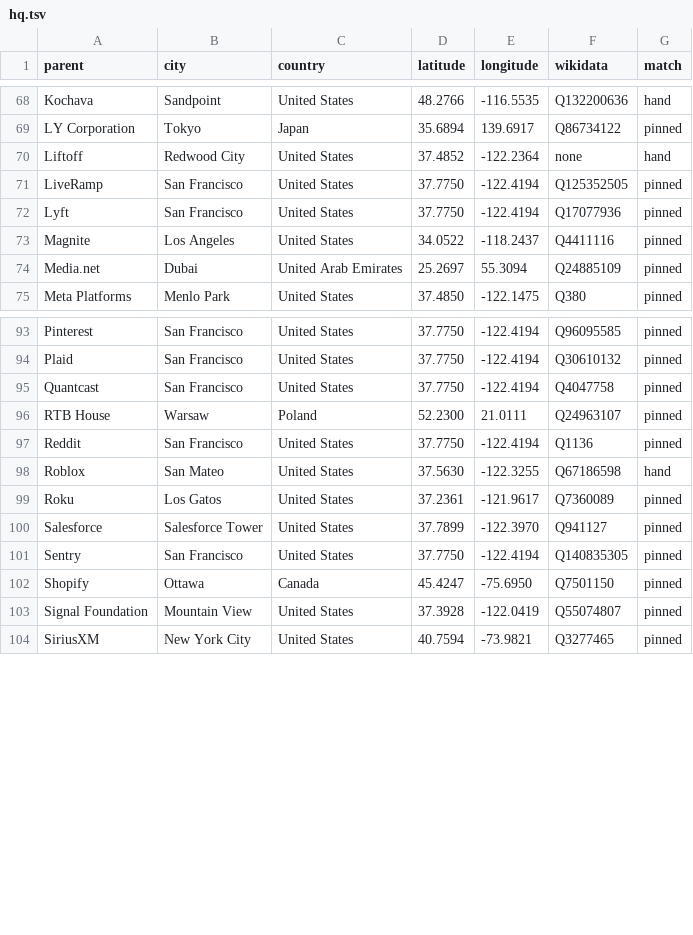
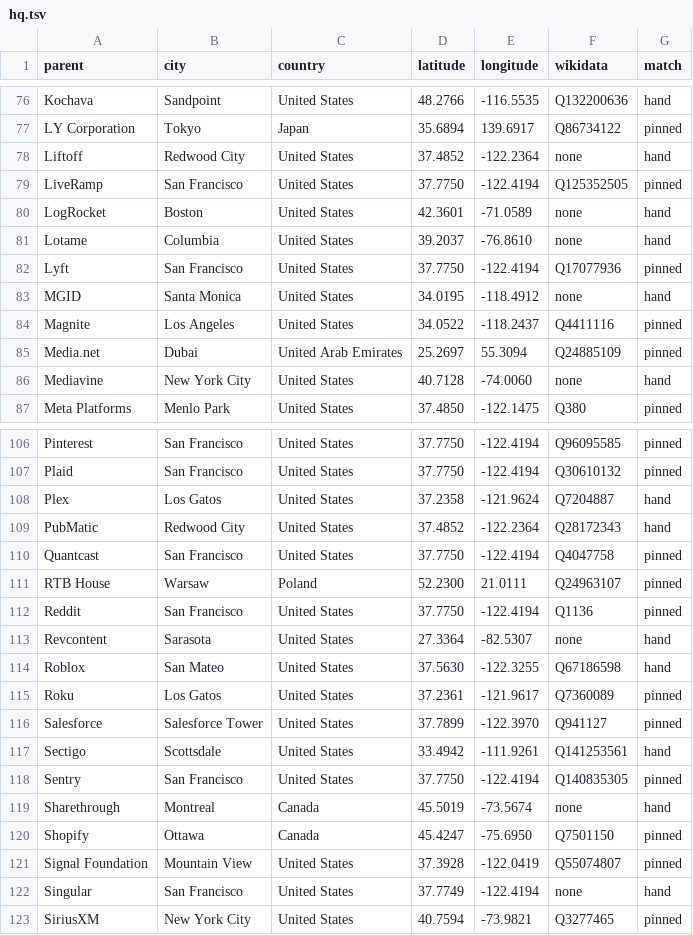
Before and after one commit to SeokSong/Tattle, a TSV file: Sources/Companies/Resources/hq.tsv, drawn as a sheet; only a part is shown, gaps mark what is left out; the diff covers the shown part only.

```diff
--- a/Sources/Companies/Resources/hq.tsv
+++ b/Sources/Companies/Resources/hq.tsv
@@ -71,5 +79,9 @@ Liftoff	Redwood City	United States	37.4852	-122.2364	none	hand
 LiveRamp	San Francisco	United States	37.7750	-122.4194	Q125352505	pinned
+LogRocket	Boston	United States	42.3601	-71.0589	none	hand
+Lotame	Columbia	United States	39.2037	-76.8610	none	hand
 Lyft	San Francisco	United States	37.7750	-122.4194	Q17077936	pinned
+MGID	Santa Monica	United States	34.0195	-118.4912	none	hand
 Magnite	Los Angeles	United States	34.0522	-118.2437	Q4411116	pinned
 Media.net	Dubai	United Arab Emirates	25.2697	55.3094	Q24885109	pinned
+Mediavine	New York City	United States	40.7128	-74.0060	none	hand
 Meta Platforms	Menlo Park	United States	37.4850	-122.1475	Q380	pinned
@@ -94,2 +107,4 @@ Pinterest	San Francisco	United States	37.7750	-122.4194	Q96095585	pinned
 Plaid	San Francisco	United States	37.7750	-122.4194	Q30610132	pinned
+Plex	Los Gatos	United States	37.2358	-121.9624	Q7204887	hand
+PubMatic	Redwood City	United States	37.4852	-122.2364	Q28172343	hand
 Quantcast	San Francisco	United States	37.7750	-122.4194	Q4047758	pinned
@@ -97,2 +112,3 @@ RTB House	Warsaw	Poland	52.2300	21.0111	Q24963107	pinned
 Reddit	San Francisco	United States	37.7750	-122.4194	Q1136	pinned
+Revcontent	Sarasota	United States	27.3364	-82.5307	none	hand
 Roblox	San Mateo	United States	37.5630	-122.3255	Q67186598	hand
@@ -100,5 +116,8 @@ Roku	Los Gatos	United States	37.2361	-121.9617	Q7360089	pinned
 Salesforce	Salesforce Tower	United States	37.7899	-122.3970	Q941127	pinned
+Sectigo	Scottsdale	United States	33.4942	-111.9261	Q141253561	hand
 Sentry	San Francisco	United States	37.7750	-122.4194	Q140835305	pinned
+Sharethrough	Montreal	Canada	45.5019	-73.5674	none	hand
 Shopify	Ottawa	Canada	45.4247	-75.6950	Q7501150	pinned
 Signal Foundation	Mountain View	United States	37.3928	-122.0419	Q55074807	pinned
+Singular	San Francisco	United States	37.7749	-122.4194	none	hand
 SiriusXM	New York City	United States	40.7594	-73.9821	Q3277465	pinned
```
Also changed, not shown: 13 added rows and 17 edited cells elsewhere in this file, Sources/Companies/Resources/hq-pins.tsv, 2 other files.
